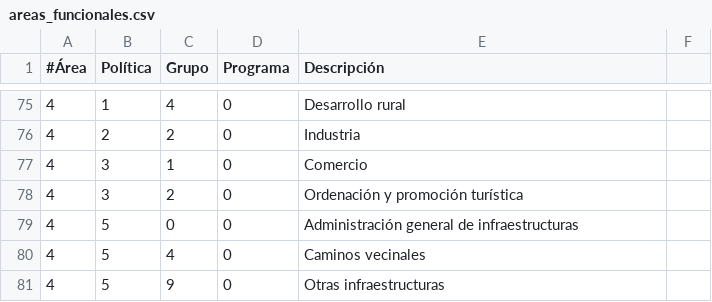
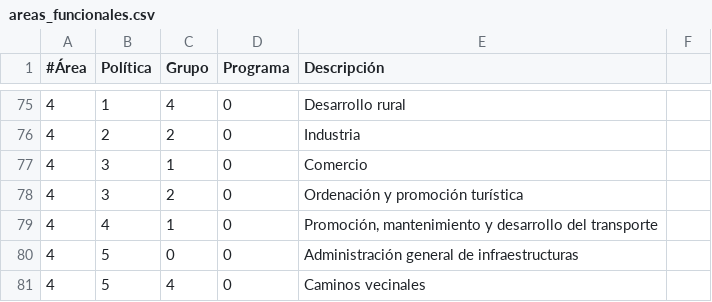
Before and after one commit to civio/presupuesto-alhama, a CSV file: data/es/areas_funcionales.csv, drawn as a sheet; only a part is shown, gaps mark what is left out; the shorter side is filled out with more unchanged rows.

Commit message:
Add missing functional code for 2016 budget data

```diff
--- a/data/es/areas_funcionales.csv
+++ b/data/es/areas_funcionales.csv
@@ -78,2 +78,3 @@
 4,3,2,0,Ordenación y promoción turística
+4,4,1,0,"Promoción, mantenimiento y desarrollo del transporte"
 4,5,0,0,Administración general de infraestructuras
```
